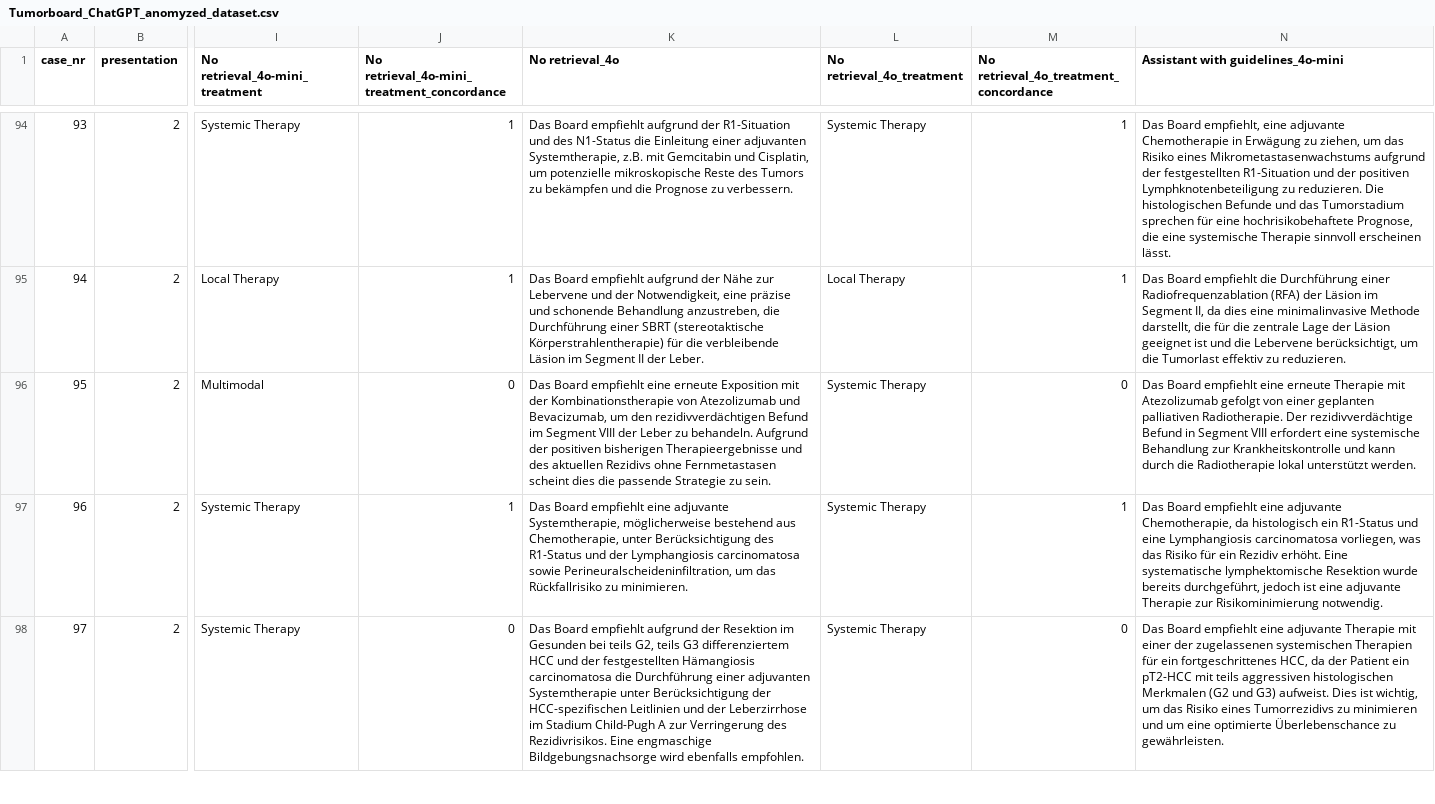
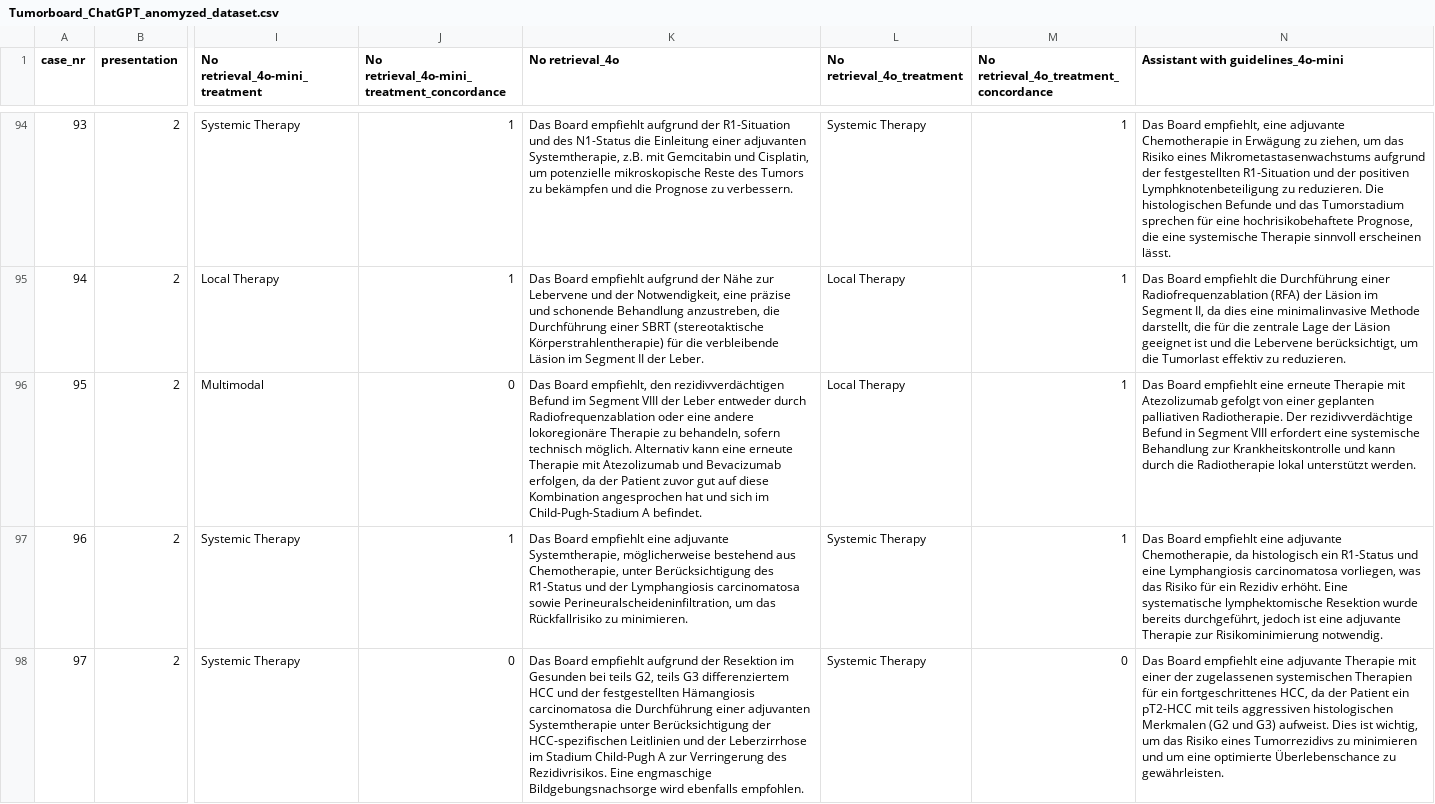
Before and after one commit to dpsailab/gi-rag-tumor-board, a CSV file: data/anonymized_dataset/Tumorboard_ChatGPT_anomyzed_dataset.csv, drawn as a sheet; only a part is shown, gaps mark what is left out; the diff covers the shown part only; the diff names each change by its address in the sheet, - before the commit and + after, or states it on an @@ line.

Commit message:
Add files via upload

```diff
--- a/data/anonymized_dataset/Tumorboard_ChatGPT_anomyzed_dataset.csv
+++ b/data/anonymized_dataset/Tumorboard_ChatGPT_anomyzed_dataset.csv
-K96 (No retrieval_4o): Das Board empfiehlt eine erneute Exposition mit der Kombinationstherapie von Atezolizumab und Bevacizumab, um den rezidivverdächtigen Befund im Segment VIII der Leber zu behandeln. Aufgrund der positiven bisherigen Therapieergebnisse und des aktuellen Rezidivs ohne Fernmetastasen scheint dies die passende Strategie zu sein.
+K96 (No retrieval_4o): Das Board empfiehlt, den rezidivverdächtigen Befund im Segment VIII der Leber entweder durch Radiofrequenzablation oder eine andere lokoregionäre Therapie zu behandeln, sofern technisch möglich. Alternativ kann eine erneute Therapie mit Atezolizumab und Bevacizumab erfolgen, da der Patient zuvor gut auf diese Kombination angesprochen hat und sich im Child-Pugh-Stadium A befindet.
-L96 (No retrieval_4o_treatment): Systemic Therapy
+L96 (No retrieval_4o_treatment): Local Therapy
-M96: 0
+M96: 1
```
Also changed, not shown: 23 edited cells elsewhere in this file.
